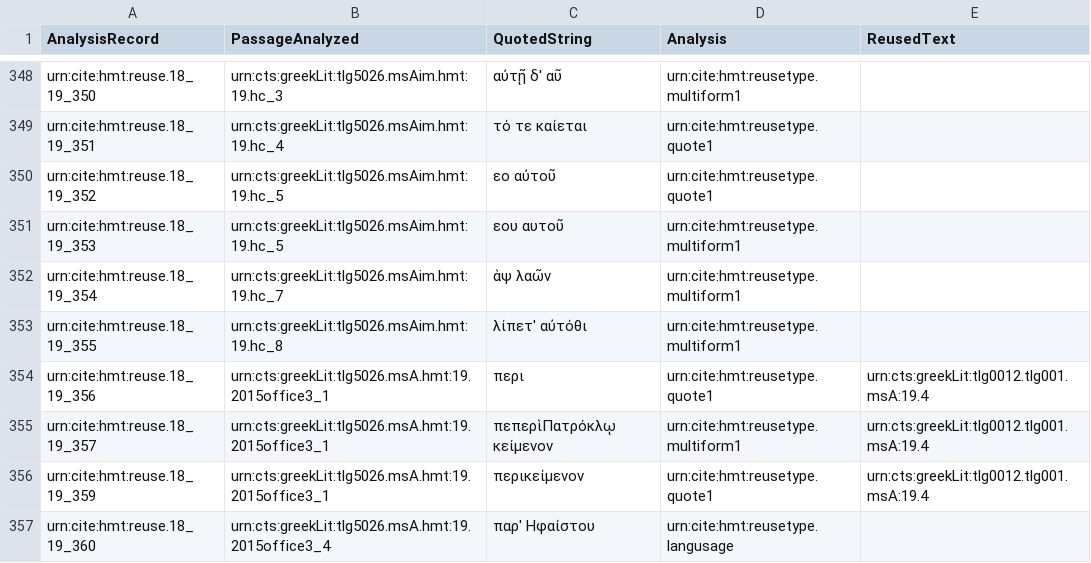
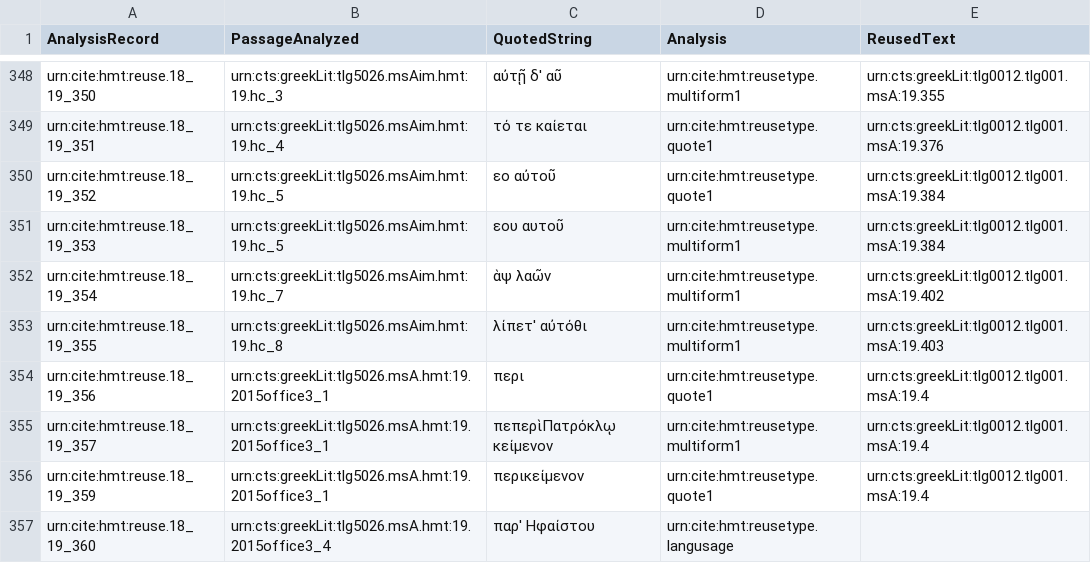
Before and after one commit to hmteditors/closed-hc-il18, a CSV file: venA/collections/reuse_18_19.csv, drawn as a sheet; only a part is shown, gaps mark what is left out; the diff covers the shown part only; the diff names each change by its address in the sheet, - before the commit and + after, or states it on an @@ line.

Commit message:
Update reuse_18_19.csv

```diff
--- a/venA/collections/reuse_18_19.csv
+++ b/venA/collections/reuse_18_19.csv
-E348 (ReusedText): (empty)
+E348 (ReusedText): urn:cts:greekLit:tlg0012.tlg001.msA:19.355
-E349 (ReusedText): (empty)
+E349 (ReusedText): urn:cts:greekLit:tlg0012.tlg001.msA:19.376
-E350:E351 (ReusedText): (empty)
+E350:E351 (ReusedText): urn:cts:greekLit:tlg0012.tlg001.msA:19.384
-E352 (ReusedText): (empty)
+E352 (ReusedText): urn:cts:greekLit:tlg0012.tlg001.msA:19.402
-E353 (ReusedText): (empty)
+E353 (ReusedText): urn:cts:greekLit:tlg0012.tlg001.msA:19.403
```
Also changed, not shown: 24 edited cells elsewhere in this file.
